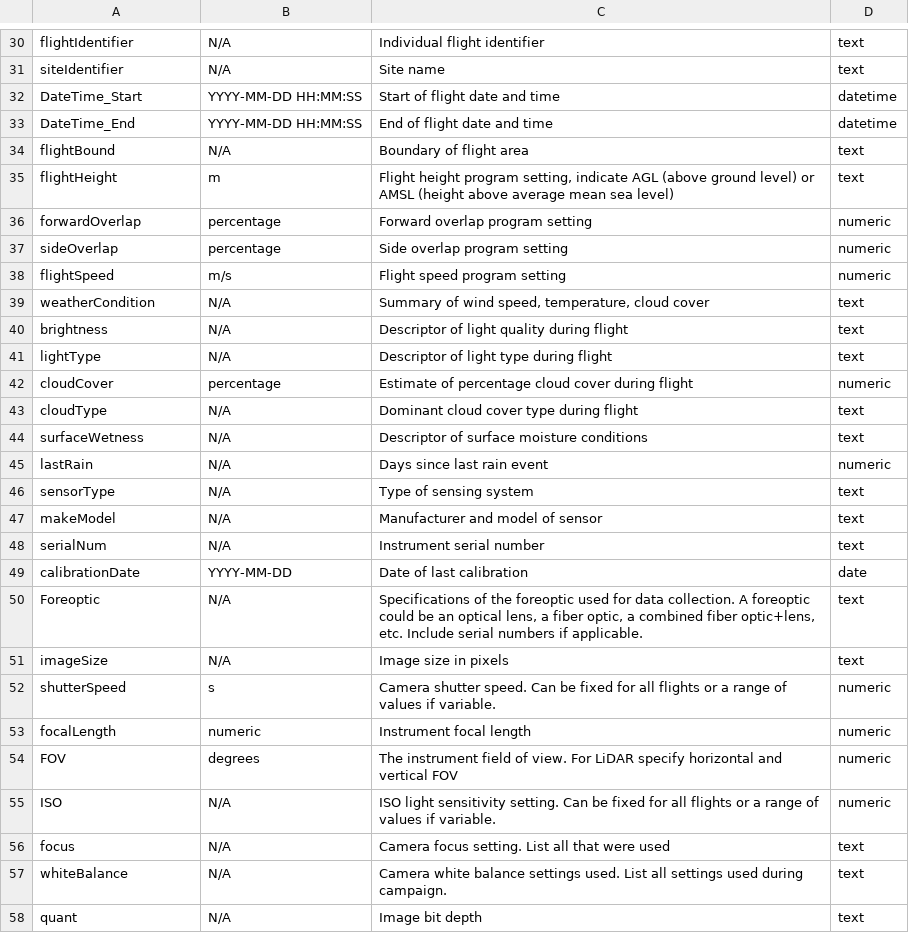
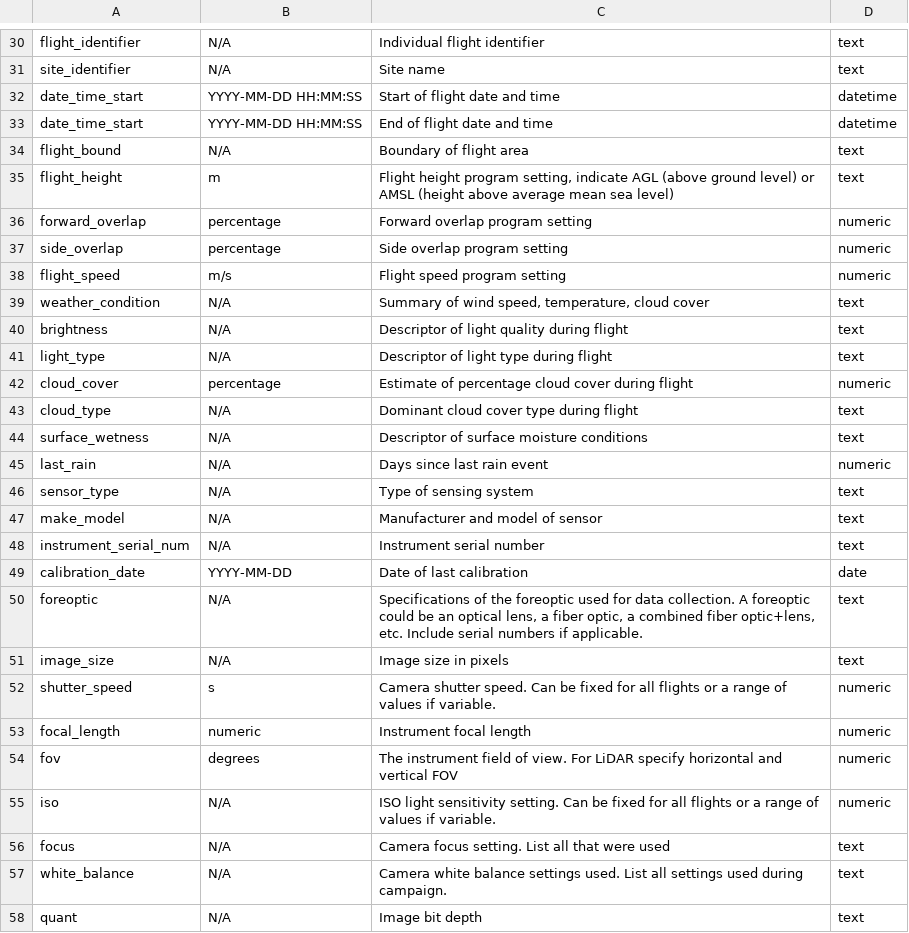
Before and after one commit to ess-dive-community/essdive-uas, a CSV file: templates/UAS_CSV_dd.csv, drawn as a sheet; only a part is shown, gaps mark what is left out; the diff covers the shown part only; the diff names each change by its address in the sheet, - before the commit and + after, or states it on an @@ line.

```diff
--- a/templates/UAS_CSV_dd.csv
+++ b/templates/UAS_CSV_dd.csv
-A30: flightIdentifier
+A30: flight_identifier
-A31: siteIdentifier
+A31: site_identifier
-A32: DateTime_Start
+A32: date_time_start
-A33: DateTime_End
+A33: date_time_start
-A34: flightBound
+A34: flight_bound
-A35: flightHeight
+A35: flight_height
-A36: forwardOverlap
+A36: forward_overlap
-A37: sideOverlap
+A37: side_overlap
-A38: flightSpeed
+A38: flight_speed
-A39: weatherCondition
+A39: weather_condition
-A41: lightType
+A41: light_type
-A42: cloudCover
+A42: cloud_cover
-A43: cloudType
+A43: cloud_type
-A44: surfaceWetness
+A44: surface_wetness
-A45: lastRain
+A45: last_rain
-A46: sensorType
+A46: sensor_type
-A47: makeModel
+A47: make_model
-A48: serialNum
+A48: instrument_serial_num
-A49: calibrationDate
+A49: calibration_date
-A50: Foreoptic
+A50: foreoptic
-A51: imageSize
+A51: image_size
-A52: shutterSpeed
+A52: shutter_speed
-A53: focalLength
+A53: focal_length
-A54: FOV
+A54: fov
-A55: ISO
+A55: iso
-A57: whiteBalance
+A57: white_balance
```
Also changed, not shown: 37 edited cells elsewhere in this file.
